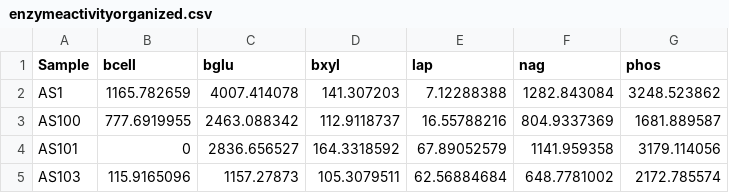
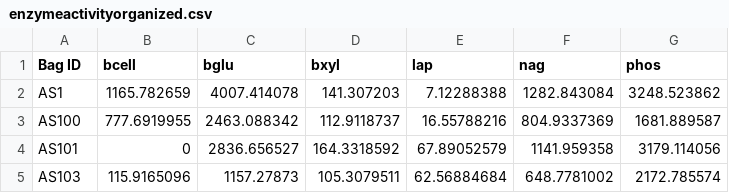
Before and after one commit to ccosgro1/JenningsDecomp, a CSV file: enzymeactivityorganized.csv, drawn as a sheet; only a part is shown.

Commit message:
small typo fixed who knows when, but at least committing this will get it out of the docket.

```diff
--- a/enzymeactivityorganized.csv
+++ b/enzymeactivityorganized.csv
@@ -1,2 +1,2 @@
-Sample,bcell,bglu,bxyl,lap,nag,phos
+Bag ID,bcell,bglu,bxyl,lap,nag,phos
 AS1,1165.782659,4007.414078,141.307203,7.12288388,1282.843084,3248.523862
```
